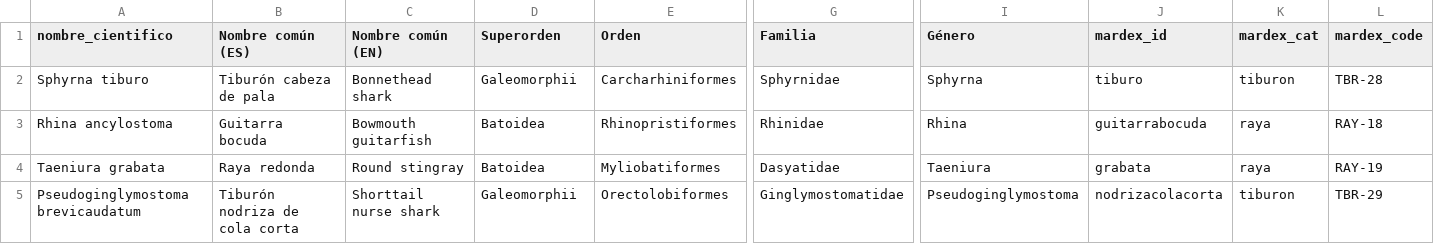
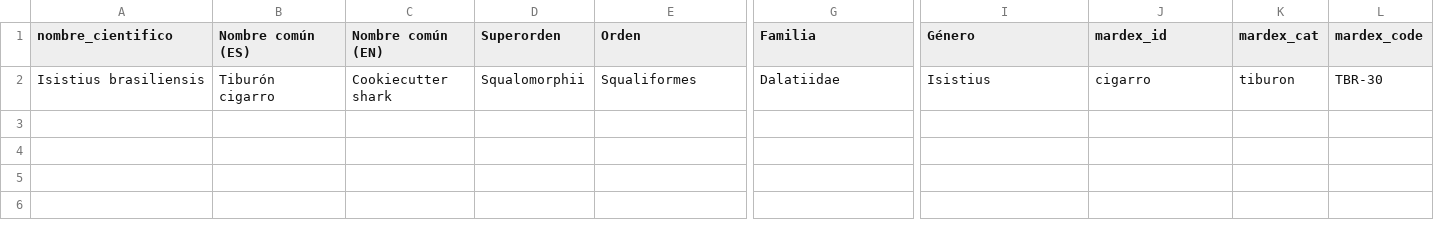
Before and after one commit to AlejandroLGL/MarDex, a CSV file: datos_mardex.csv, drawn as a sheet; only a part is shown, gaps mark what is left out; removed rows and columns are numbered as before the commit, all else as after; rows hold the shown columns only; the diff names each change by its address in the sheet, - before the commit and + after, or states it on an @@ line.

Commit message:
Add cookiecutter shark (test)

```diff
--- a/datos_mardex.csv
+++ b/datos_mardex.csv
-row 2: Sphyrna tiburo | Tiburón cabeza de pala | Bonnethead shark | Galeomorphii | Carcharhiniformes | Sphyrnidae | Sphyrna | tiburo | tiburon | TBR-28
-row 3: Rhina ancylostoma | Guitarra bocuda | Bowmouth guitarfish | Batoidea | Rhinopristiformes | Rhinidae | Rhina | guitarrabocuda | raya | RAY-18
-row 4: Taeniura grabata | Raya redonda | Round stingray | Batoidea | Myliobatiformes | Dasyatidae | Taeniura | grabata | raya | RAY-19
-row 5: Pseudoginglymostoma brevicaudatum | Tiburón nodriza de cola corta | Shorttail nurse shark | Galeomorphii | Orectolobiformes | Ginglymostomatidae | Pseudoginglymostoma | nodrizacolacorta | tiburon | TBR-29
+row 2: Isistius brasiliensis | Tiburón cigarro | Cookiecutter shark | Squalomorphii | Squaliformes | Dalatiidae | Isistius | cigarro | tiburon | TBR-30
```
Also changed, not shown: 4 other files.
